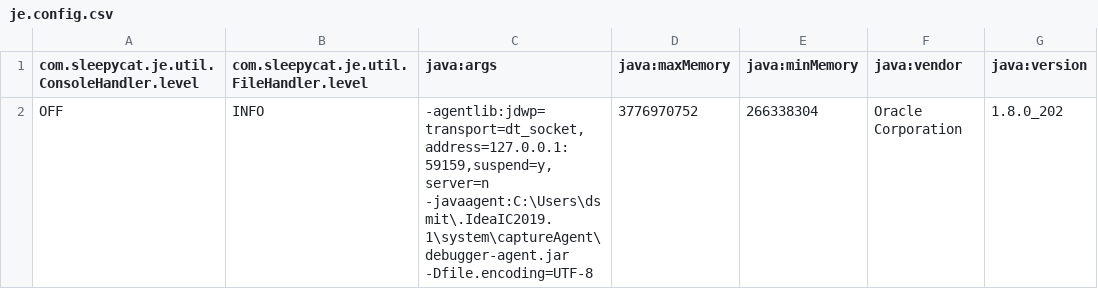
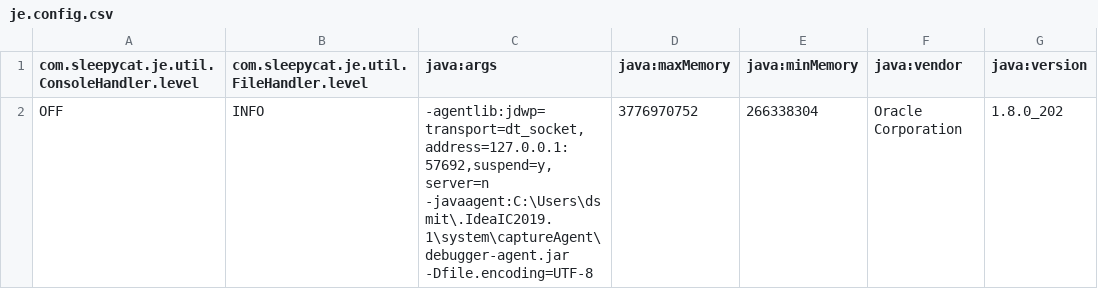
Before and after one commit to DavidSWorkingSpirit/crawler, a CSV file: src/main/resources/crawlerOpslag/frontier/je.config.csv, drawn as a sheet; only a part is shown; the diff names each change by its address in the sheet, - before the commit and + after, or states it on an @@ line.

```diff
--- a/src/main/resources/crawlerOpslag/frontier/je.config.csv
+++ b/src/main/resources/crawlerOpslag/frontier/je.config.csv
-C2 (java:args): -agentlib:jdwp=transport=dt_socket,address=127.0.0.1:59159,suspend=y,server=n -javaagent:C:\Users\dsmit\.IdeaIC2019.1\system\captureAgent\debugger-agent.jar -Dfile.encoding=UTF-8
+C2 (java:args): -agentlib:jdwp=transport=dt_socket,address=127.0.0.1:57692,suspend=y,server=n -javaagent:C:\Users\dsmit\.IdeaIC2019.1\system\captureAgent\debugger-agent.jar -Dfile.encoding=UTF-8
```
Also changed, not shown: 4 other files.
